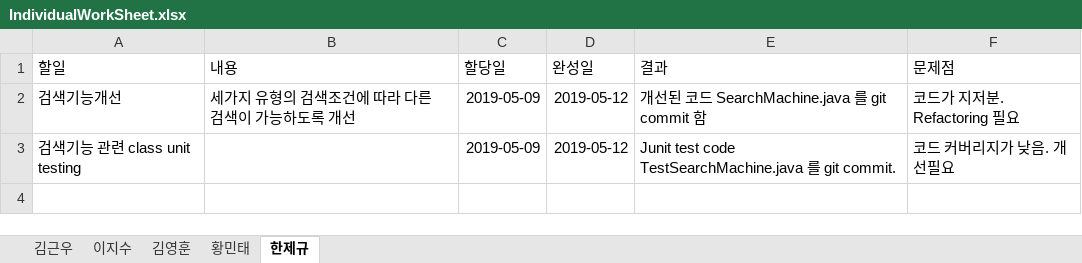
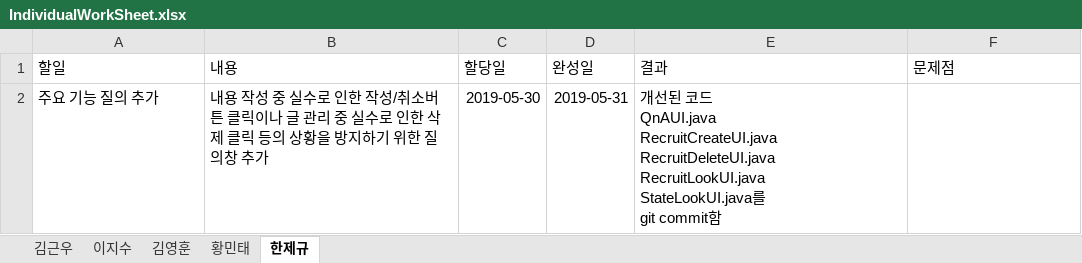
Before and after one commit to unit09/KNU-Software-Engineering-Team-15, an Excel workbook: IndividualWorkSheet.xlsx, sheet 한제규, drawn as a sheet; values as stored, in another font and other column widths than the file's, no borders; table styles not drawn; removed rows and columns are numbered as before the commit, all else as after; ↵ is a line break in a cell; the diff names each change by its address in the sheet, - before the commit and + after, or states it on an @@ line.

```diff
--- a/IndividualWorkSheet.xlsx (sheet 한제규)
+++ b/IndividualWorkSheet.xlsx (sheet 한제규)
-row 2: 검색기능개선 | 세가지 유형의 검색조건에 따라 다른 검색이 가능하도록 개선 | 2019-05-09 | 2019-05-12 | 개선된 코드 SearchMachine.java 를 git commit 함 | 코드가 지저분. Refactoring 필요
-row 3: 검색기능 관련 class unit testing |  | 2019-05-09 | 2019-05-12 | Junit test code TestSearchMachine.java 를 git commit. | 코드 커버리지가 낮음. 개선필요
+row 2: 주요 기능 질의 추가 | 내용 작성 중 실수로 인한 작성/취소버튼 클릭이나 글 관리 중 실수로 인한 삭제 클릭 등의 상황을 방지하기 위한 질의창 추가 | 2019-05-30 | 2019-05-31 | 개선된 코드 ↵ QnAUI.java ↵ RecruitCreateUI.java ↵ RecruitDeleteUI.java ↵ RecruitLookUI.java ↵ StateLookUI.java를 ↵ git commit함
```
Also changed, not shown: sheet 이지수, sheet 김영훈, sheet 황민태.
